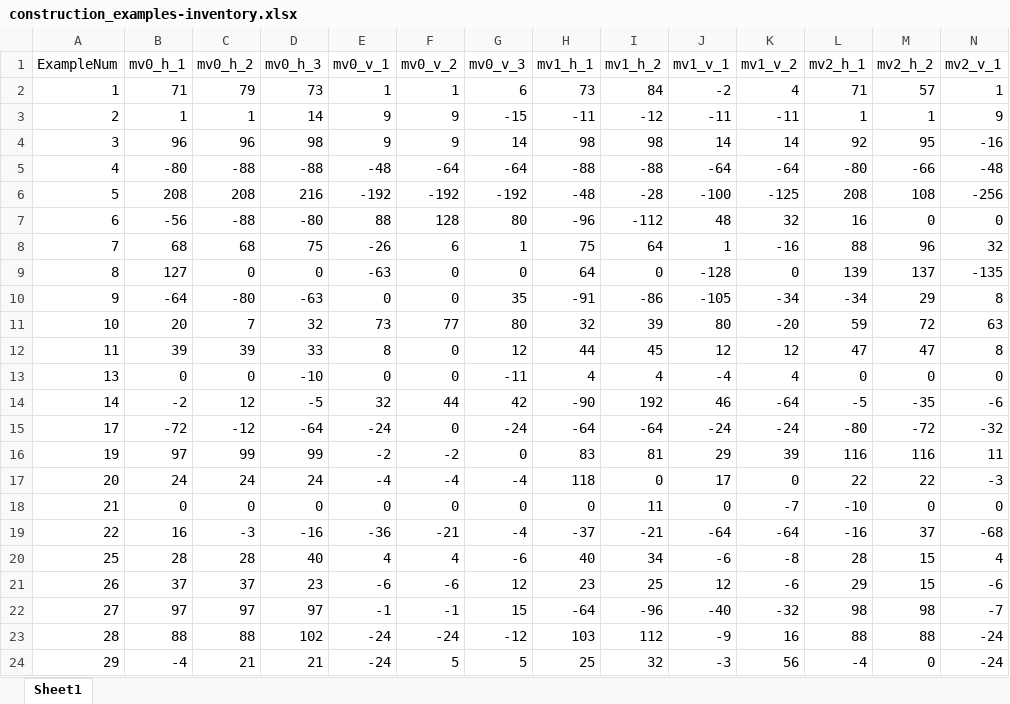
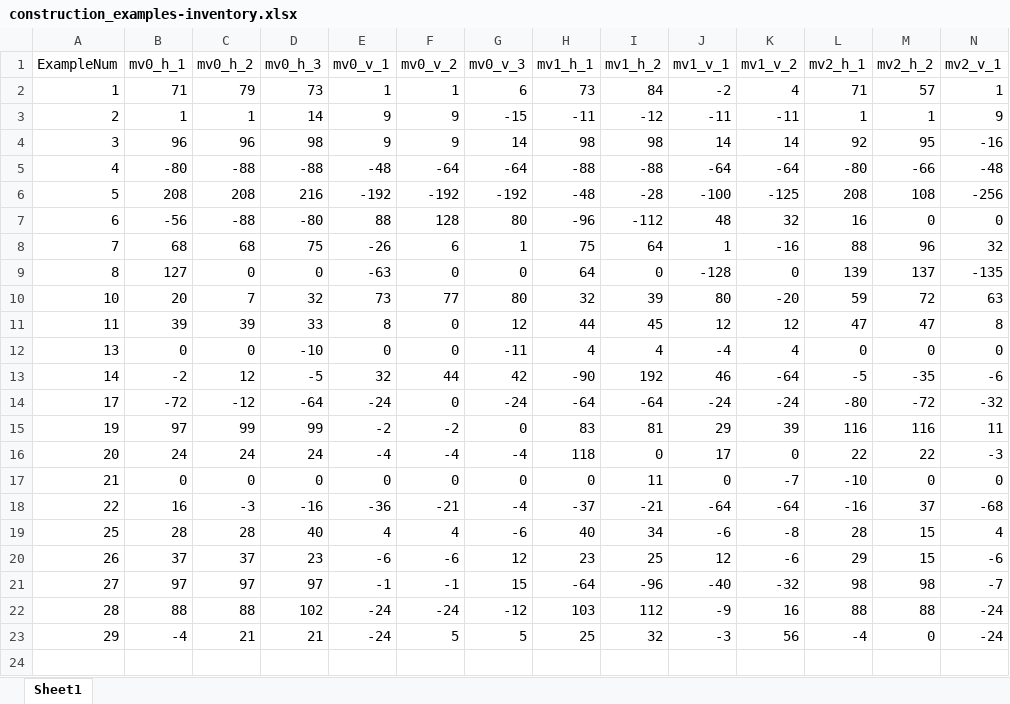
Before and after one commit to CostantinoTaranto/AMC_Model, an Excel workbook: candidate_search/construction_examples-inventory.xlsx, sheet Sheet1, drawn as a sheet; only a part is shown; values as stored, in another font and other column widths than the file's, no borders; rows hold the shown columns only; the diff names each change by its address in the sheet, - before the commit and + after, or states it on an @@ line.

Commit message:
DATA_MEMORY generator written succesfully

```diff
--- a/candidate_search/construction_examples-inventory.xlsx (sheet Sheet1)
+++ b/candidate_search/construction_examples-inventory.xlsx (sheet Sheet1)
-row 10: 9 | -64 | -80 | -63 | 0 | 0 | 35 | -91 | -86 | -105 | -34 | -34 | 29 | 8
```
Also changed, not shown: candidate_search/construction_examples-hardware.xlsx, examples-tracking/matlab_examples-inventory.xlsx, 3 other files.
